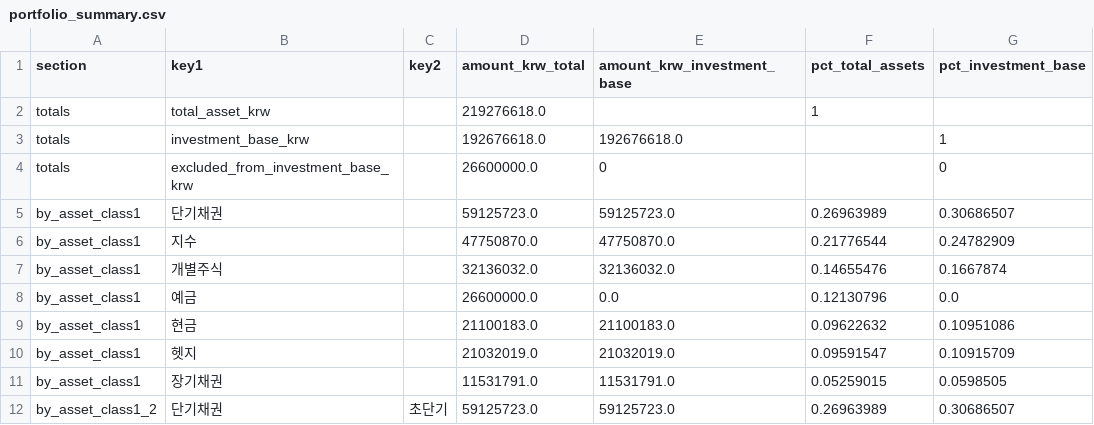
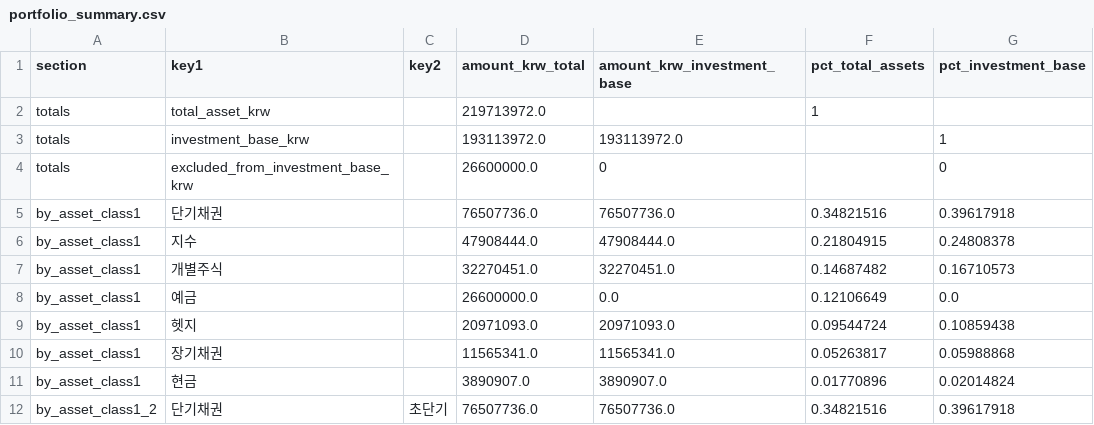
Before and after one commit to Wandongkee/portfolio-dashboard, a CSV file: web_data/portfolio_summary.csv, drawn as a sheet; only a part is shown; the diff covers the shown part only.

Commit message:
Update portfolio data 2026-05-21 13:07:01

```diff
--- a/web_data/portfolio_summary.csv
+++ b/web_data/portfolio_summary.csv
@@ -1,12 +1,12 @@
 section,key1,key2,amount_krw_total,amount_krw_investment_base,pct_total_assets,pct_investment_base
-totals,total_asset_krw,,219276618.0,,1,
-totals,investment_base_krw,,192676618.0,192676618.0,,1
+totals,total_asset_krw,,219713972.0,,1,
+totals,investment_base_krw,,193113972.0,193113972.0,,1
 totals,excluded_from_investment_base_krw,,26600000.0,0,,0
-by_asset_class1,단기채권,,59125723.0,59125723.0,0.26963989,0.30686507
-by_asset_class1,지수,,47750870.0,47750870.0,0.21776544,0.24782909
-by_asset_class1,개별주식,,32136032.0,32136032.0,0.14655476,0.1667874
-by_asset_class1,예금,,26600000.0,0.0,0.12130796,0.0
-by_asset_class1,현금,,21100183.0,21100183.0,0.09622632,0.10951086
-by_asset_class1,헷지,,21032019.0,21032019.0,0.09591547,0.10915709
-by_asset_class1,장기채권,,11531791.0,11531791.0,0.05259015,0.0598505
-by_asset_class1_2,단기채권,초단기,59125723.0,59125723.0,0.26963989,0.30686507
+by_asset_class1,단기채권,,76507736.0,76507736.0,0.34821516,0.39617918
+by_asset_class1,지수,,47908444.0,47908444.0,0.21804915,0.24808378
+by_asset_class1,개별주식,,32270451.0,32270451.0,0.14687482,0.16710573
+by_asset_class1,예금,,26600000.0,0.0,0.12106649,0.0
+by_asset_class1,헷지,,20971093.0,20971093.0,0.09544724,0.10859438
+by_asset_class1,장기채권,,11565341.0,11565341.0,0.05263817,0.05988868
+by_asset_class1,현금,,3890907.0,3890907.0,0.01770896,0.02014824
+by_asset_class1_2,단기채권,초단기,76507736.0,76507736.0,0.34821516,0.39617918
```
Also changed, not shown: 1 added row, 1 removed row and 85 edited cells elsewhere in this file, web_data/portfolio_holdings.csv, 2 other files.
